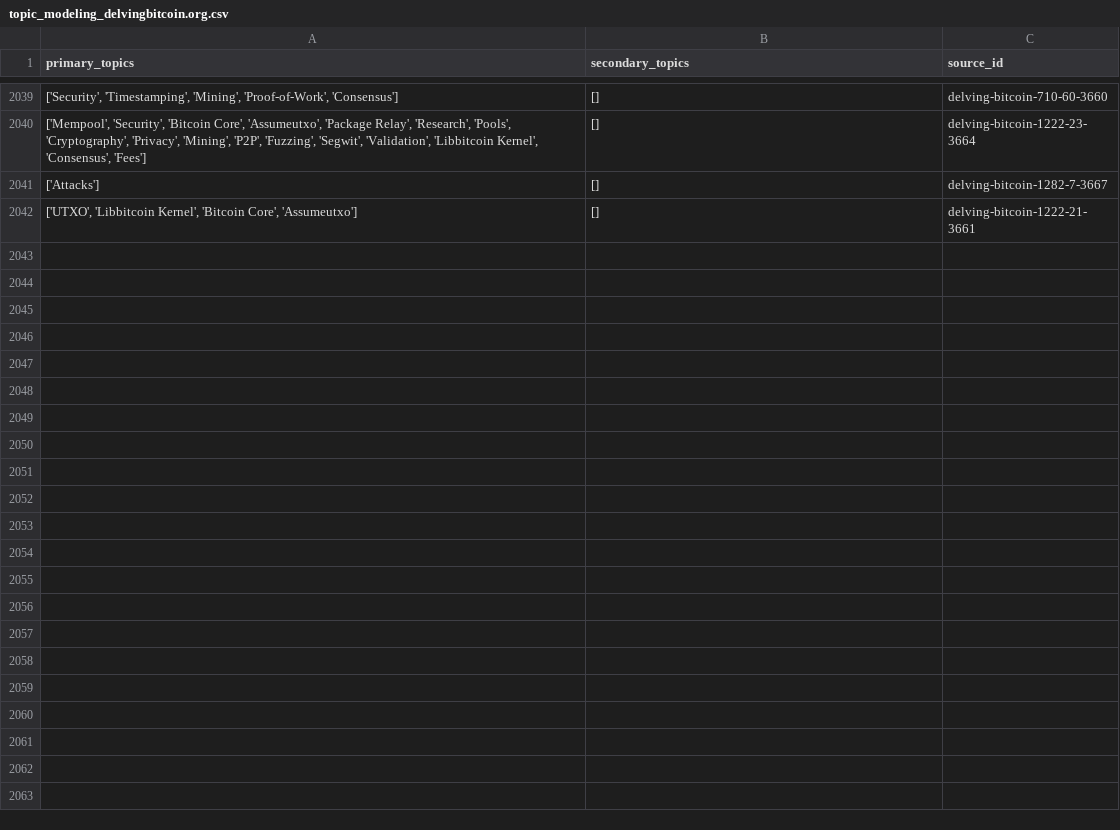
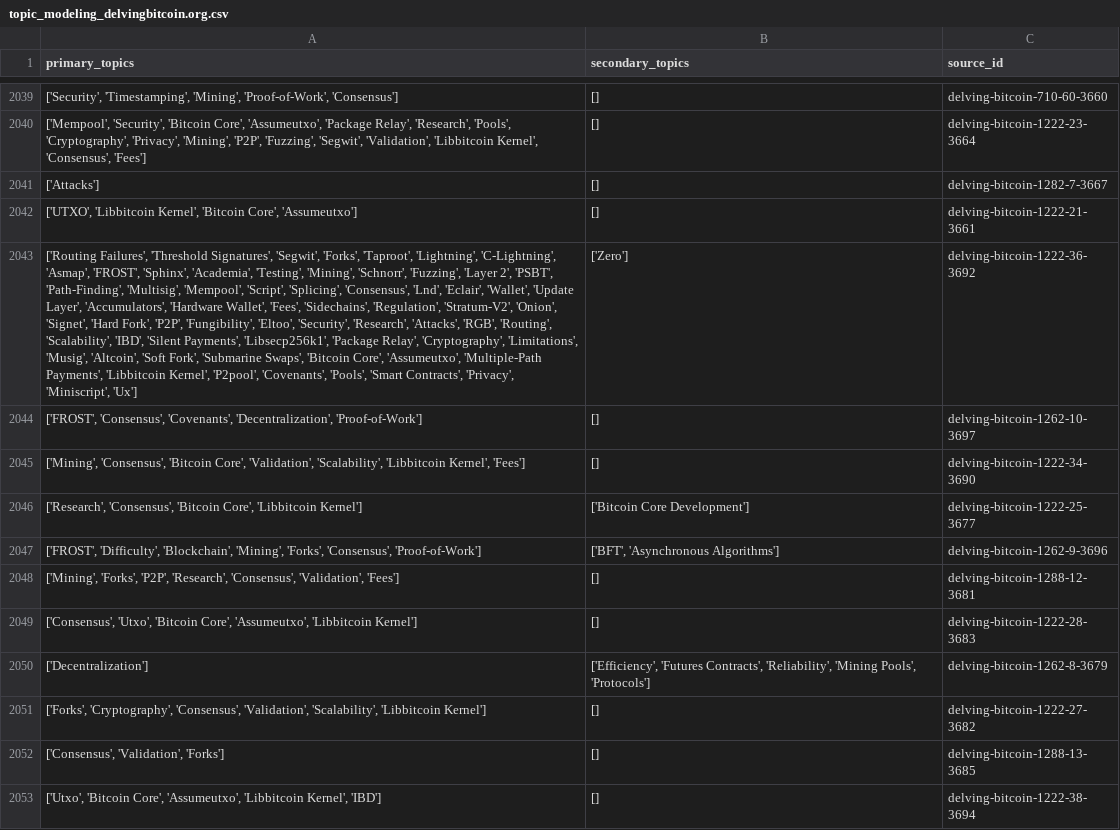
Before and after one commit to bitcoinsearch/llm-fine-tuning, a CSV file: gpt_output/topic_modeling_delvingbitcoin.org.csv, drawn as a sheet; only a part is shown, gaps mark what is left out; the diff covers the shown part only; the diff names each change by its address in the sheet, - before the commit and + after, or states it on an @@ line.

Commit message:
Updated csv files with topics from latest ES docs

```diff
--- a/gpt_output/topic_modeling_delvingbitcoin.org.csv
+++ b/gpt_output/topic_modeling_delvingbitcoin.org.csv
+row 2043: ['Routing Failures', 'Threshold Signatures', 'Segwit', 'Forks', 'Taproot', 'Lightning', 'C-Lightning', 'Asmap', 'FROST', 'Sphinx', 'Academia', 'Testing', 'Mining', 'Schnorr', 'Fuzzing', 'Layer 2', 'PSBT', 'Path-Finding', 'Multisig', 'Mempool', 'Script', 'Splicing', 'Consensus', 'Lnd', 'Eclair', 'Wallet', 'Update Layer', 'Accumulators', 'Hardware Wallet', 'Fees', 'Sidechains', 'Regulation', 'Stratum-V2', 'Onion', 'Signet', 'Hard Fork', 'P2P', 'Fungibility', 'Eltoo', 'Security', 'Research', 'Attacks', 'RGB', 'Routing', 'Scalability', 'IBD', 'Silent Payments', 'Libsecp256k1', 'Package Relay', 'Cryptography', 'Limitations', 'Musig', 'Altcoin', 'Soft Fork', 'Submarine Swaps', 'Bitcoin Core', 'Assumeutxo', 'Multiple-Path Payments', 'Libbitcoin Kernel', 'P2pool', 'Covenants', 'Pools', 'Smart Contracts', 'Privacy', 'Miniscript', 'Ux'] | ['Zero'] | delving-bitcoin-1222-36-3692
+row 2044: ['FROST', 'Consensus', 'Covenants', 'Decentralization', 'Proof-of-Work'] | [] | delving-bitcoin-1262-10-3697
+row 2045: ['Mining', 'Consensus', 'Bitcoin Core', 'Validation', 'Scalability', 'Libbitcoin Kernel', 'Fees'] | [] | delving-bitcoin-1222-34-3690
+row 2046: ['Research', 'Consensus', 'Bitcoin Core', 'Libbitcoin Kernel'] | ['Bitcoin Core Development'] | delving-bitcoin-1222-25-3677
+row 2047: ['FROST', 'Difficulty', 'Blockchain', 'Mining', 'Forks', 'Consensus', 'Proof-of-Work'] | ['BFT', 'Asynchronous Algorithms'] | delving-bitcoin-1262-9-3696
+row 2048: ['Mining', 'Forks', 'P2P', 'Research', 'Consensus', 'Validation', 'Fees'] | [] | delving-bitcoin-1288-12-3681
+row 2049: ['Consensus', 'Utxo', 'Bitcoin Core', 'Assumeutxo', 'Libbitcoin Kernel'] | [] | delving-bitcoin-1222-28-3683
+row 2050: ['Decentralization'] | ['Efficiency', 'Futures Contracts', 'Reliability', 'Mining Pools', 'Protocols'] | delving-bitcoin-1262-8-3679
+row 2051: ['Forks', 'Cryptography', 'Consensus', 'Validation', 'Scalability', 'Libbitcoin Kernel'] | [] | delving-bitcoin-1222-27-3682
+row 2052: ['Consensus', 'Validation', 'Forks'] | [] | delving-bitcoin-1288-13-3685
+row 2053: ['Utxo', 'Bitcoin Core', 'Assumeutxo', 'Libbitcoin Kernel', 'IBD'] | [] | delving-bitcoin-1222-38-3694
```
Also changed, not shown: 11 added rows elsewhere in this file.
